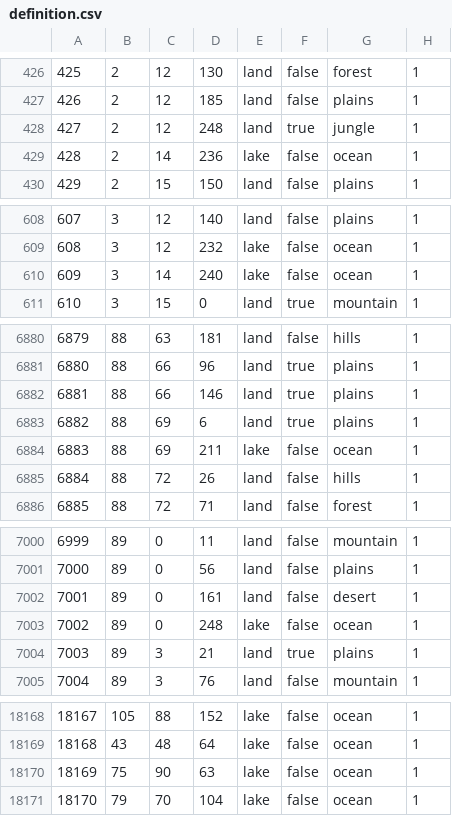
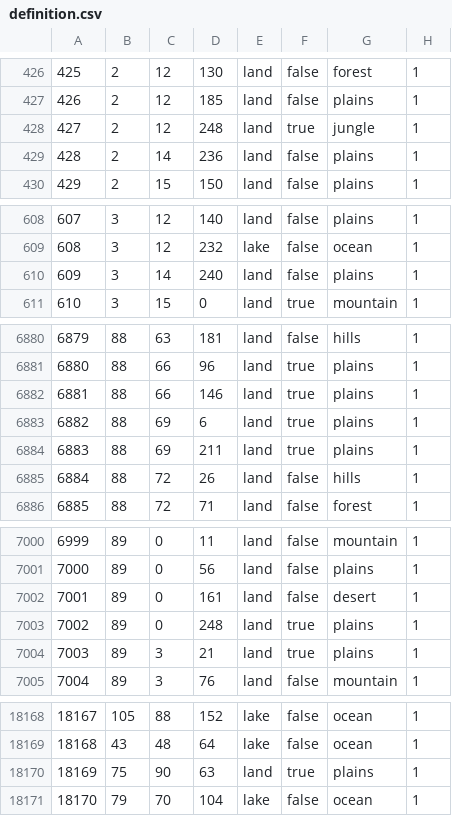
Before and after one commit to schloky/mmwater, a CSV file: map/definition.csv, drawn as a sheet; only a part is shown, gaps mark what is left out; the diff covers the shown part only.

```diff
--- a/map/definition.csv
+++ b/map/definition.csv
@@ -428,3 +428,3 @@
 427;2;12;248;land;true;jungle;1
-428;2;14;236;lake;false;ocean;1
+428;2;14;236;land;false;plains;1
 429;2;15;150;land;false;plains;1
@@ -609,3 +609,3 @@
 608;3;12;232;lake;false;ocean;1
-609;3;14;240;lake;false;ocean;1
+609;3;14;240;land;false;plains;1
 610;3;15;0;land;true;mountain;1
@@ -6883,3 +6883,3 @@
 6882;88;69;6;land;true;plains;1
-6883;88;69;211;lake;false;ocean;1
+6883;88;69;211;land;true;plains;1
 6884;88;72;26;land;false;hills;1
@@ -7002,3 +7002,3 @@
 7001;89;0;161;land;false;desert;1
-7002;89;0;248;lake;false;ocean;1
+7002;89;0;248;land;true;plains;1
 7003;89;3;21;land;true;plains;1
@@ -18169,3 +18169,3 @@
 18168;43;48;64;lake;false;ocean;1
-18169;75;90;63;lake;false;ocean;1
+18169;75;90;63;land;true;plains;1
 18170;79;70;104;lake;false;ocean;1
```
Also changed, not shown: 29 edited cells elsewhere in this file.
